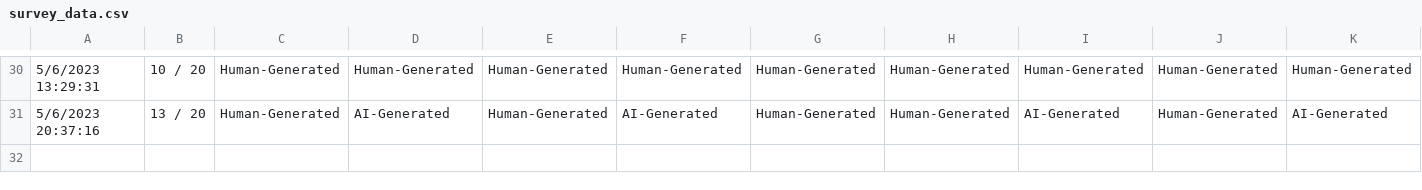
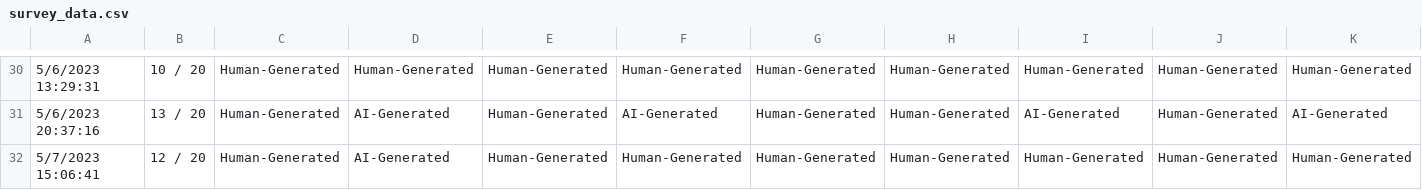
Before and after one commit to Wesley-Janson/transformers_for_human_vs_ai_text_identification, a CSV file: data/survey_data.csv, drawn as a sheet; only a part is shown, gaps mark what is left out; rows hold the shown columns only; the diff names each change by its address in the sheet, - before the commit and + after, or states it on an @@ line.

Commit message:
Updated survey data

```diff
--- a/data/survey_data.csv
+++ b/data/survey_data.csv
+row 32: 5/7/2023 15:06:41 | 12 / 20 | Human-Generated | AI-Generated | Human-Generated | Human-Generated | Human-Generated | Human-Generated | Human-Generated | Human-Generated | Human-Generated
```
Also changed, not shown: 1 other file.
